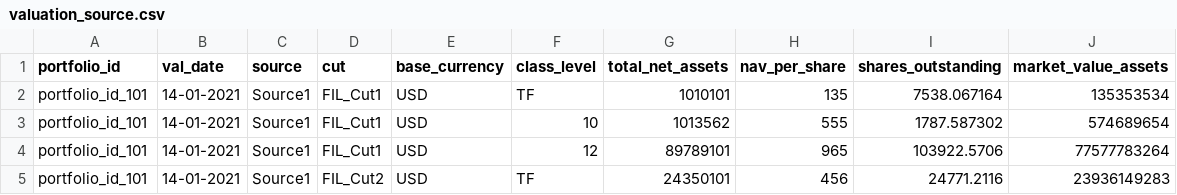
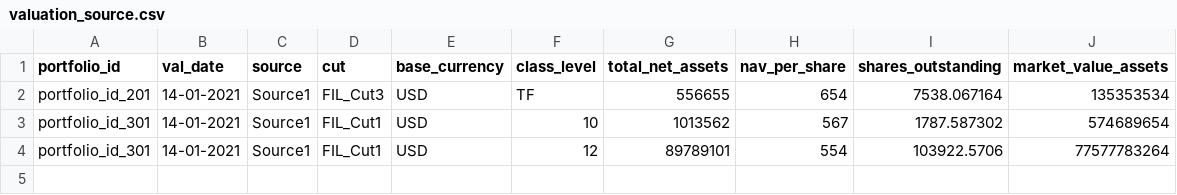
Before and after one commit to atul-shr/python_learning, a CSV file: data/valuation_source.csv, drawn as a sheet.

```diff
--- a/data/valuation_source.csv
+++ b/data/valuation_source.csv
@@ -1,5 +1,4 @@
 portfolio_id,val_date,source,cut,base_currency,class_level,total_net_assets,nav_per_share,shares_outstanding,market_value_assets
-portfolio_id_101,14-01-2021,Source1,FIL_Cut1,USD,TF,1010101,135,7538.067164,135353534
-portfolio_id_101,14-01-2021,Source1,FIL_Cut1,USD,10,1013562,555,1787.587302,574689654
-portfolio_id_101,14-01-2021,Source1,FIL_Cut1,USD,12,89789101,965,103922.5706,77577783264
-portfolio_id_101,14-01-2021,Source1,FIL_Cut2,USD,TF,24350101,456,24771.2116,23936149283
+portfolio_id_201,14-01-2021,Source1,FIL_Cut3,USD,TF,556655,654,7538.067164,135353534
+portfolio_id_301,14-01-2021,Source1,FIL_Cut1,USD,10,1013562,567,1787.587302,574689654
+portfolio_id_301,14-01-2021,Source1,FIL_Cut1,USD,12,89789101,554,103922.5706,77577783264
```
Also changed, not shown: 13 other files.
